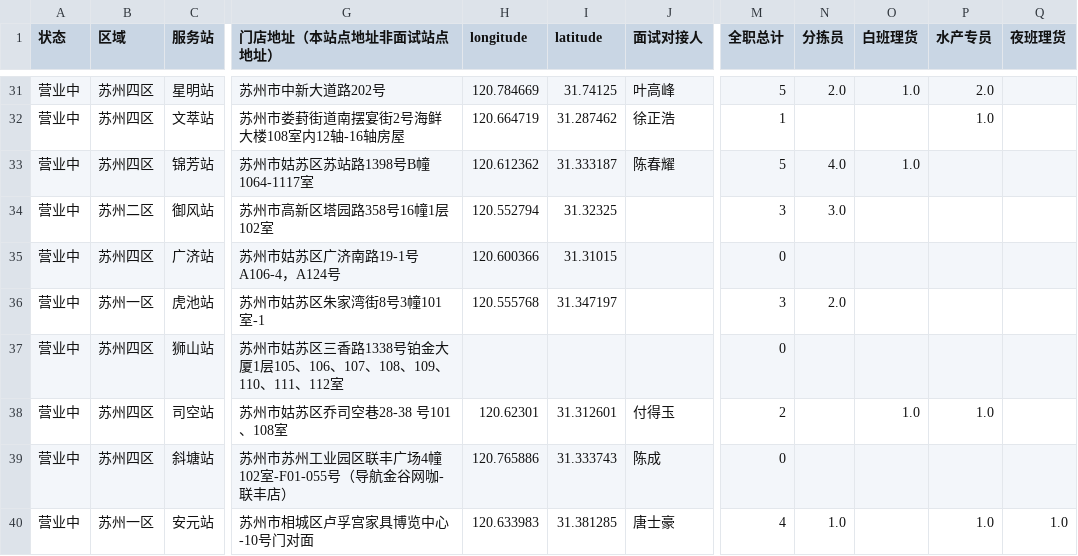
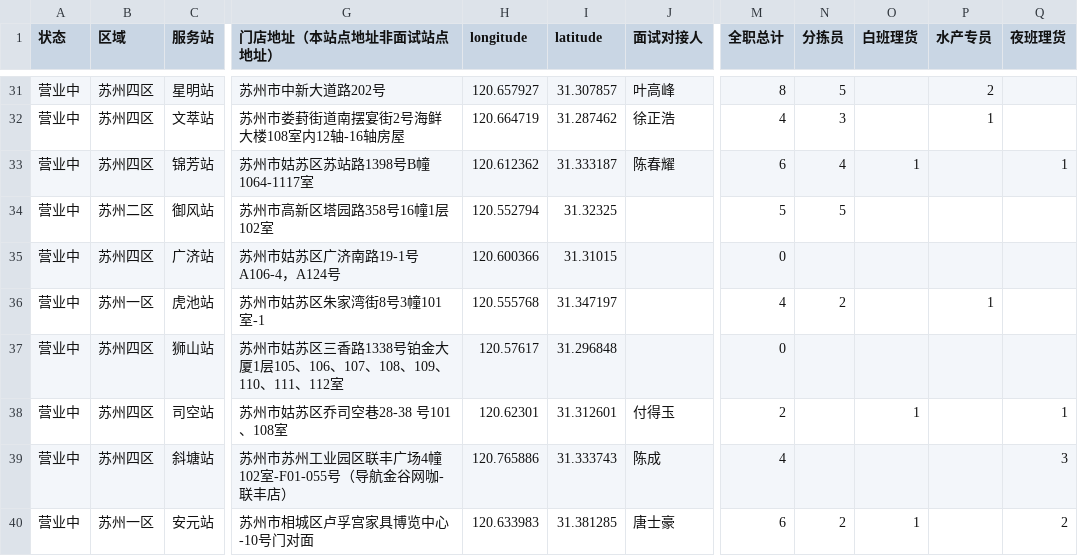
Before and after one commit to yiqingqiu23187/gaode-station-service, a CSV file: 岗位位置信息底表_with_coords.csv, drawn as a sheet; only a part is shown, gaps mark what is left out; the diff covers the shown part only; the diff names each change by its address in the sheet, - before the commit and + after, or states it on an @@ line.

```diff
--- a/岗位位置信息底表_with_coords.csv
+++ b/岗位位置信息底表_with_coords.csv
-H31 (longitude): 120.784669
+H31 (longitude): 120.657927
-I31 (latitude): 31.74125
+I31 (latitude): 31.307857
-M31 (全职总计): 5
+M31 (全职总计): 8
-N31 (分拣员): 2.0
+N31 (分拣员): 5
-O31 (白班理货): 1.0
+O31 (白班理货): (empty)
-P31 (水产专员): 2.0
+P31 (水产专员): 2
-M32 (全职总计): 1
+M32 (全职总计): 4
-N32 (分拣员): (empty)
+N32 (分拣员): 3
-P32 (水产专员): 1.0
+P32 (水产专员): 1
-M33 (全职总计): 5
+M33 (全职总计): 6
-N33 (分拣员): 4.0
+N33 (分拣员): 4
-O33 (白班理货): 1.0
+O33 (白班理货): 1
-Q33 (夜班理货): (empty)
+Q33 (夜班理货): 1
-M34 (全职总计): 3
+M34 (全职总计): 5
-N34 (分拣员): 3.0
+N34 (分拣员): 5
-M36 (全职总计): 3
+M36 (全职总计): 4
-N36 (分拣员): 2.0
+N36 (分拣员): 2
-P36 (水产专员): (empty)
+P36 (水产专员): 1
-H37 (longitude): (empty)
+H37 (longitude): 120.57617
-I37 (latitude): (empty)
+I37 (latitude): 31.296848
-O38 (白班理货): 1.0
+O38 (白班理货): 1
-P38 (水产专员): 1.0
+P38 (水产专员): (empty)
-Q38 (夜班理货): (empty)
+Q38 (夜班理货): 1
-M39 (全职总计): 0
+M39 (全职总计): 4
-Q39 (夜班理货): (empty)
+Q39 (夜班理货): 3
-M40 (全职总计): 4
+M40 (全职总计): 6
-N40 (分拣员): 1.0
+N40 (分拣员): 2
-O40 (白班理货): (empty)
+O40 (白班理货): 1
-P40 (水产专员): 1.0
+P40 (水产专员): (empty)
-Q40 (夜班理货): 1.0
+Q40 (夜班理货): 2
```
Also changed, not shown: 130 edited cells elsewhere in this file, 8 other files.
